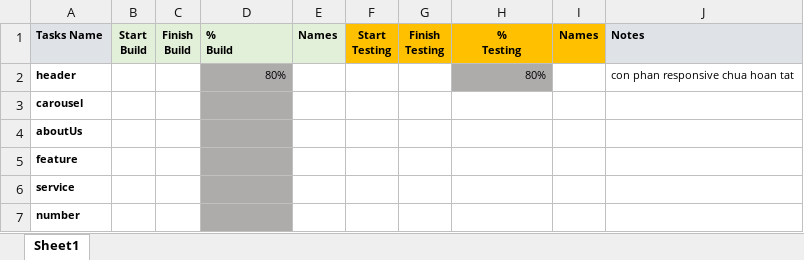
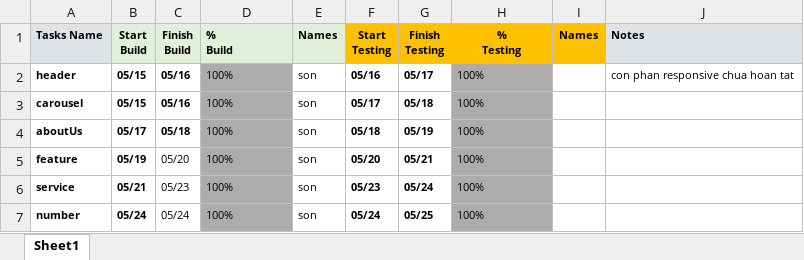
Before and after one commit to Hoang011/BC51_CAPSTONE, an Excel workbook: task.xlsx, sheet Sheet1, drawn as a sheet; only a part is shown; values as stored, in another font and other column widths than the file's, no borders; conditional formats not drawn; the diff covers the shown part only; the diff names each change by its address in the sheet, - before the commit and + after, or states it on an @@ line.

Commit message:
update repnonsive comment slide, file task

```diff
--- a/task.xlsx (sheet Sheet1)
+++ b/task.xlsx (sheet Sheet1)
-B2:B3 (Start Build): (empty)
+B2:B3 (Start Build): 05/15
-C2:C3 (Finish Build): (empty)
+C2:C3 (Finish Build): 05/16
-D2 (% Build): 80%
+D2 (% Build): 100%
-D2 alignment: right
+D2 alignment: left
-E2:E7 (Names): (empty)
+E2:E7 (Names): son
-F2 (Start Testing): (empty)
+F2 (Start Testing): 05/16
-G2 (Finish Testing): (empty)
+G2 (Finish Testing): 05/17
-H2 (% Testing): 80%
+H2 (% Testing): 100%
-H2 alignment: right
+H2 alignment: left
-D3:D7 (% Build): (empty)
+D3:D7 (% Build): 100%
-F3 (Start Testing): (empty)
+F3 (Start Testing): 05/17
-G3 (Finish Testing): (empty)
+G3 (Finish Testing): 05/18
-H3:H7 (% Testing): (empty)
+H3:H7 (% Testing): 100%
-H3:H7 fill: none
+H3:H7 fill: #AEABAB
-B4 (Start Build): (empty)
+B4 (Start Build): 05/17
-C4 (Finish Build): (empty)
+C4 (Finish Build): 05/18
-F4 (Start Testing): (empty)
+F4 (Start Testing): 05/18
-G4 (Finish Testing): (empty)
+G4 (Finish Testing): 05/19
-B5 (Start Build): (empty)
+B5 (Start Build): 05/19
-C5 (Finish Build): (empty)
+C5 (Finish Build): 05/20
-F5 (Start Testing): (empty)
+F5 (Start Testing): 05/20
-G5 (Finish Testing): (empty)
+G5 (Finish Testing): 05/21
-B6 (Start Build): (empty)
+B6 (Start Build): 05/21
-C6 (Finish Build): (empty)
+C6 (Finish Build): 05/23
-F6 (Start Testing): (empty)
+F6 (Start Testing): 05/23
-G6 (Finish Testing): (empty)
+G6 (Finish Testing): 05/24
-B7 (Start Build): (empty)
+B7 (Start Build): 05/24
-C7 (Finish Build): (empty)
+C7 (Finish Build): 05/24
-F7 (Start Testing): (empty)
+F7 (Start Testing): 05/24
-G7 (Finish Testing): (empty)
+G7 (Finish Testing): 05/25
```
Also changed, not shown: 17 edited cells and cell formats elsewhere in this sheet, 3 other files.
